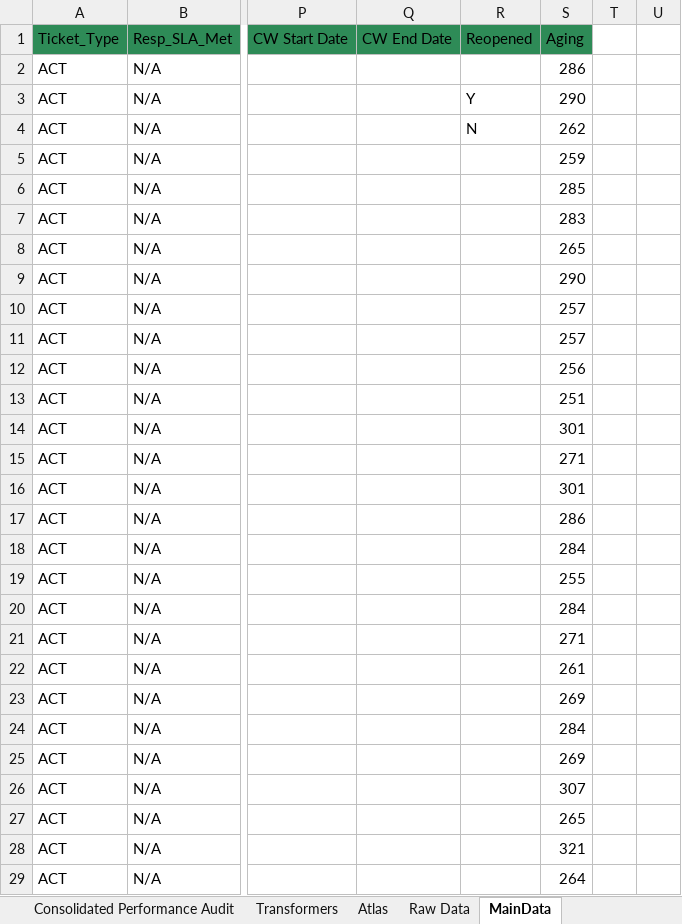
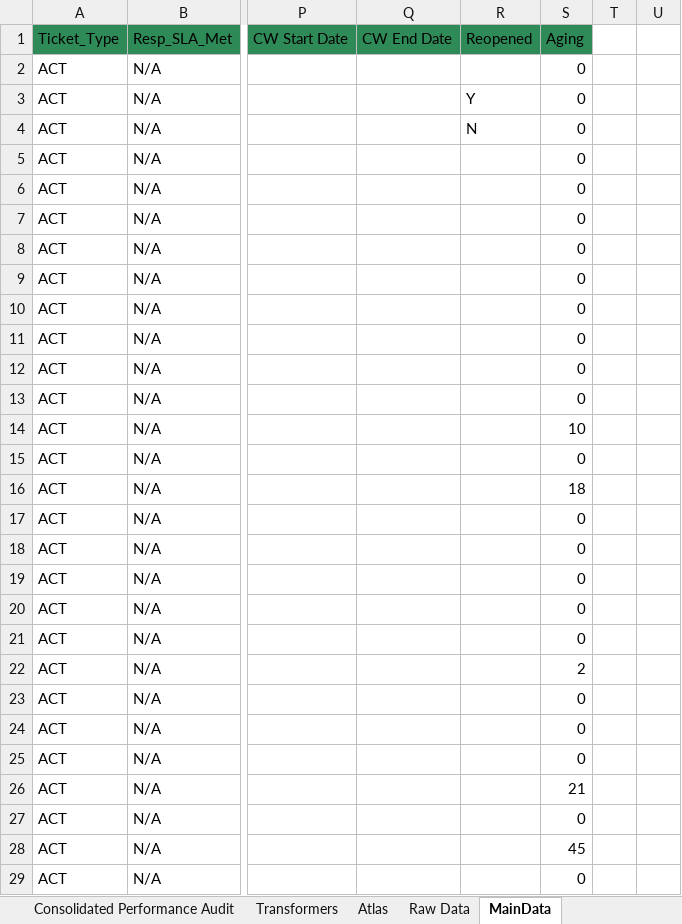
Before and after one commit to Decoder-Paul/MSP-Dashboard, an Excel workbook: Shambhavi SPD V 0.0.4.xlsm, sheet MainData, drawn as a sheet; only a part is shown, gaps mark what is left out; values as stored, in another font and other column widths than the file's, no borders; the diff covers the shown part only; the diff names each change by its address in the sheet, - before the commit and + after, or states it on an @@ line.

Commit message:
changes done in aging module yet to complete the aging stage

```diff
--- a/Shambhavi SPD V 0.0.4.xlsm (sheet MainData)
+++ b/Shambhavi SPD V 0.0.4.xlsm (sheet MainData)
-S2: 286
+S2: 0
-S3: 290
+S3: 0
-S4: 262
+S4: 0
-S5: 259
+S5: 0
-S6: 285
+S6: 0
-S7: 283
+S7: 0
-S8: 265
+S8: 0
-S9: 290
+S9: 0
-S10:S11: 257
+S10:S11: 0
-S12: 256
+S12: 0
-S13: 251
+S13: 0
-S14: 301
+S14: 10
-S15: 271
+S15: 0
-S16: 301
+S16: 18
-S17: 286
+S17: 0
-S18: 284
+S18: 0
-S19: 255
+S19: 0
-S20: 284
+S20: 0
-S21: 271
+S21: 0
-S22: 261
+S22: 2
-S23: 269
+S23: 0
-S24: 284
+S24: 0
-S25: 269
+S25: 0
-S26: 307
+S26: 21
-S27: 265
+S27: 0
-S28: 321
+S28: 45
-S29: 264
+S29: 0
```
Also changed, not shown: 629 edited cells elsewhere in this sheet, charts or pictures.
